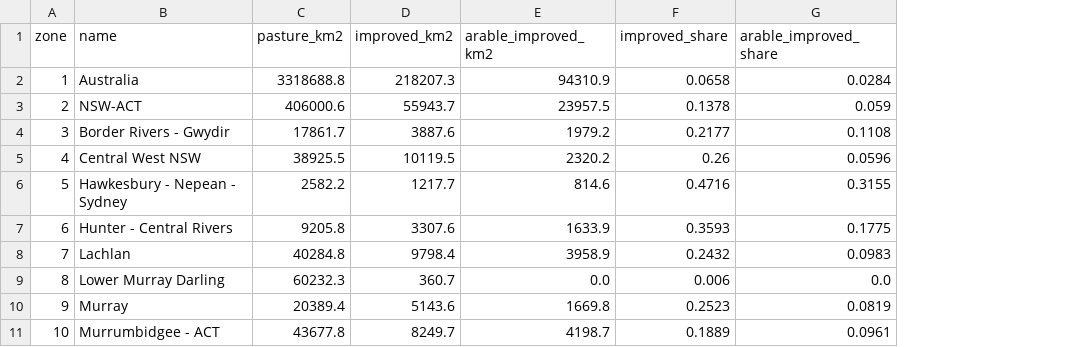
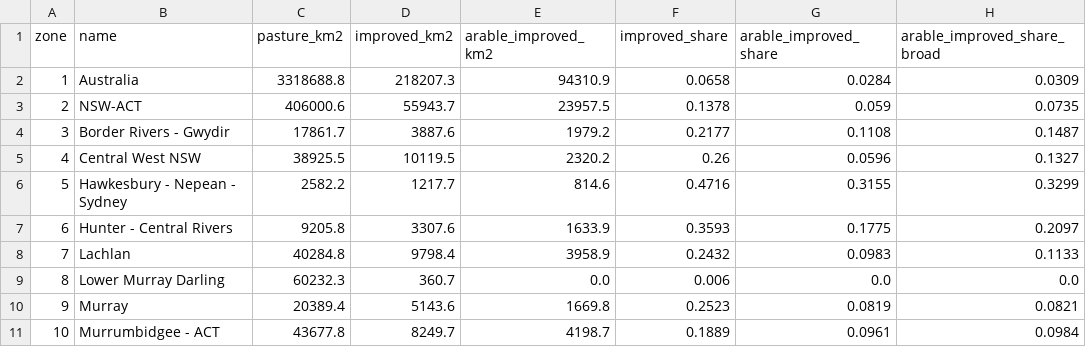
Before and after one commit to MurrayLane/carrying-capacity-dashboard, a CSV file: data/2025/dairy_good_land_by_zone.csv, drawn as a sheet; only a part is shown; the diff names each change by its address in the sheet, - before the commit and + after, or states it on an @@ line.

```diff
--- a/data/2025/dairy_good_land_by_zone.csv
+++ b/data/2025/dairy_good_land_by_zone.csv
+column H (arable_improved_share_broad), rows 2-11: 0.0309 | 0.0735 | 0.1487 | 0.1327 | 0.3299 | 0.2097 | 0.1133 | 0.0 | 0.0821 | 0.0984
```
Also changed, not shown: results/dairy_range.csv, 7 other files.
